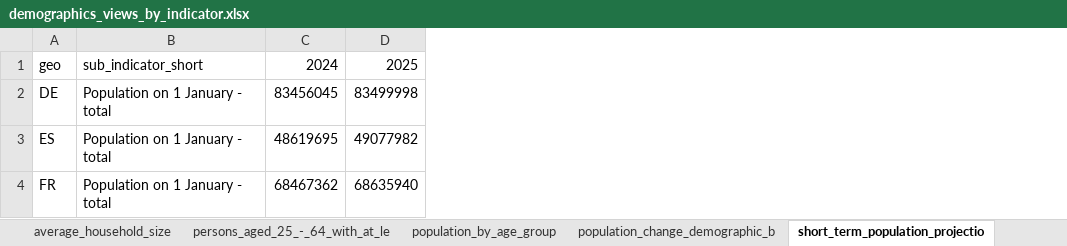
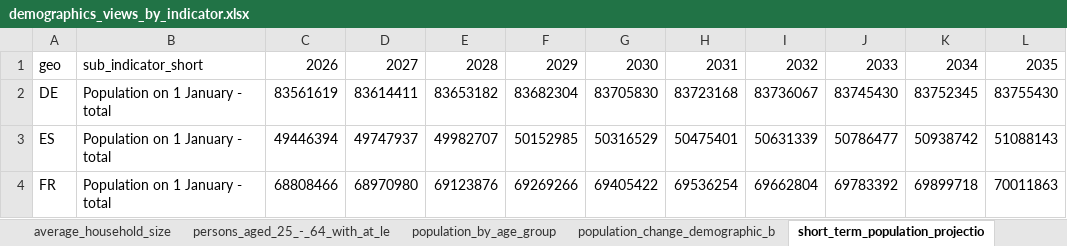
Before and after one commit to mgh99/macro_cosas, an Excel workbook: outputs/demographics_views_by_indicator.xlsx, sheet short_term_population_projectio, drawn as a sheet; values as stored, in another font and other column widths than the file's, no borders; removed rows and columns are numbered as before the commit, all else as after; the diff names each change by its address in the sheet, - before the commit and + after, or states it on an @@ line.

```diff
--- a/outputs/demographics_views_by_indicator.xlsx (sheet short_term_population_projectio)
+++ b/outputs/demographics_views_by_indicator.xlsx (sheet short_term_population_projectio)
-column C, rows 1-4: 2024 | 83456045 | 48619695 | 68467362
-column D, rows 1-4: 2025 | 83499998 | 49077982 | 68635940
+column C, rows 1-4: 2026 | 83561619 | 49446394 | 68808466
+column D, rows 1-4: 2027 | 83614411 | 49747937 | 68970980
+column E, rows 1-4: 2028 | 83653182 | 49982707 | 69123876
+column F, rows 1-4: 2029 | 83682304 | 50152985 | 69269266
+column G, rows 1-4: 2030 | 83705830 | 50316529 | 69405422
+column H, rows 1-4: 2031 | 83723168 | 50475401 | 69536254
+column I, rows 1-4: 2032 | 83736067 | 50631339 | 69662804
+column J, rows 1-4: 2033 | 83745430 | 50786477 | 69783392
+column K, rows 1-4: 2034 | 83752345 | 50938742 | 69899718
+column L, rows 1-4: 2035 | 83755430 | 51088143 | 70011863
```
Also changed, not shown: sheet raw_long, sheet average_household_size, sheet persons_aged_25_-_64_with_at_le, sheet population_change_demographic_b, sheet population_by_age_group, 32 other files.
